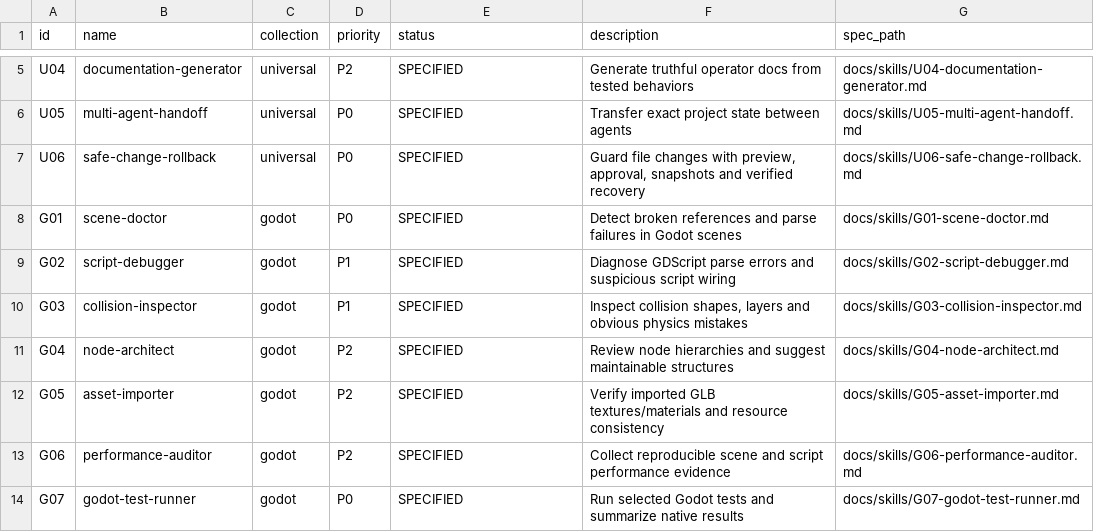
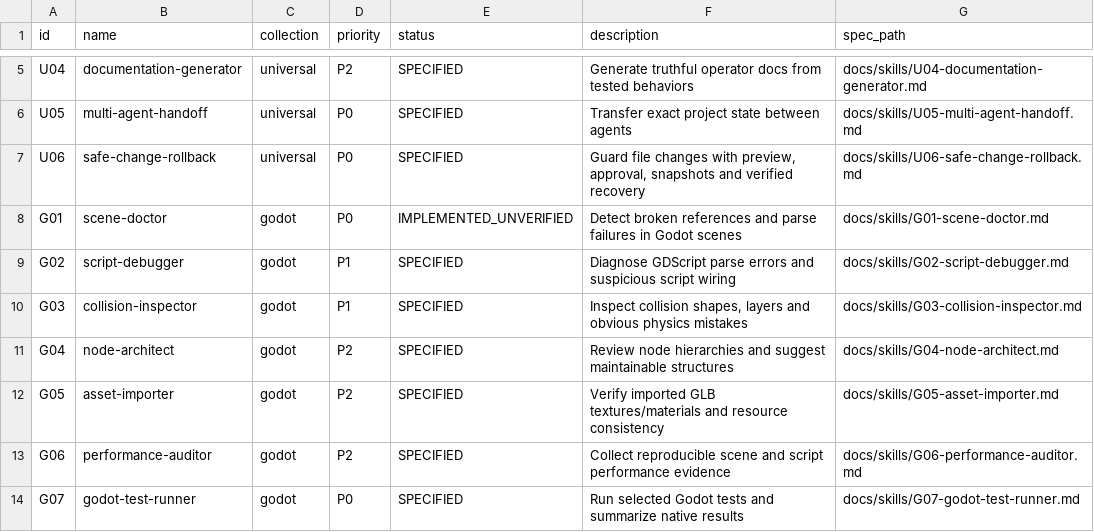
Before and after one commit to Scriptlydev/GameDev-Agent-Skills, a CSV file: docs/skill_backlog.csv, drawn as a sheet; only a part is shown, gaps mark what is left out.

```diff
--- a/docs/skill_backlog.csv
+++ b/docs/skill_backlog.csv
@@ -7,3 +7,3 @@ U05,multi-agent-handoff,universal,P0,SPECIFIED,Transfer exact project state betw
 U06,safe-change-rollback,universal,P0,SPECIFIED,"Guard file changes with preview, approval, snapshots and verified recovery",docs/skills/U06-safe-change-rollback.md
-G01,scene-doctor,godot,P0,SPECIFIED,Detect broken references and parse failures in Godot scenes,docs/skills/G01-scene-doctor.md
+G01,scene-doctor,godot,P0,IMPLEMENTED_UNVERIFIED,Detect broken references and parse failures in Godot scenes,docs/skills/G01-scene-doctor.md
 G02,script-debugger,godot,P1,SPECIFIED,Diagnose GDScript parse errors and suspicious script wiring,docs/skills/G02-script-debugger.md
```
Also changed, not shown: 30 other files.
